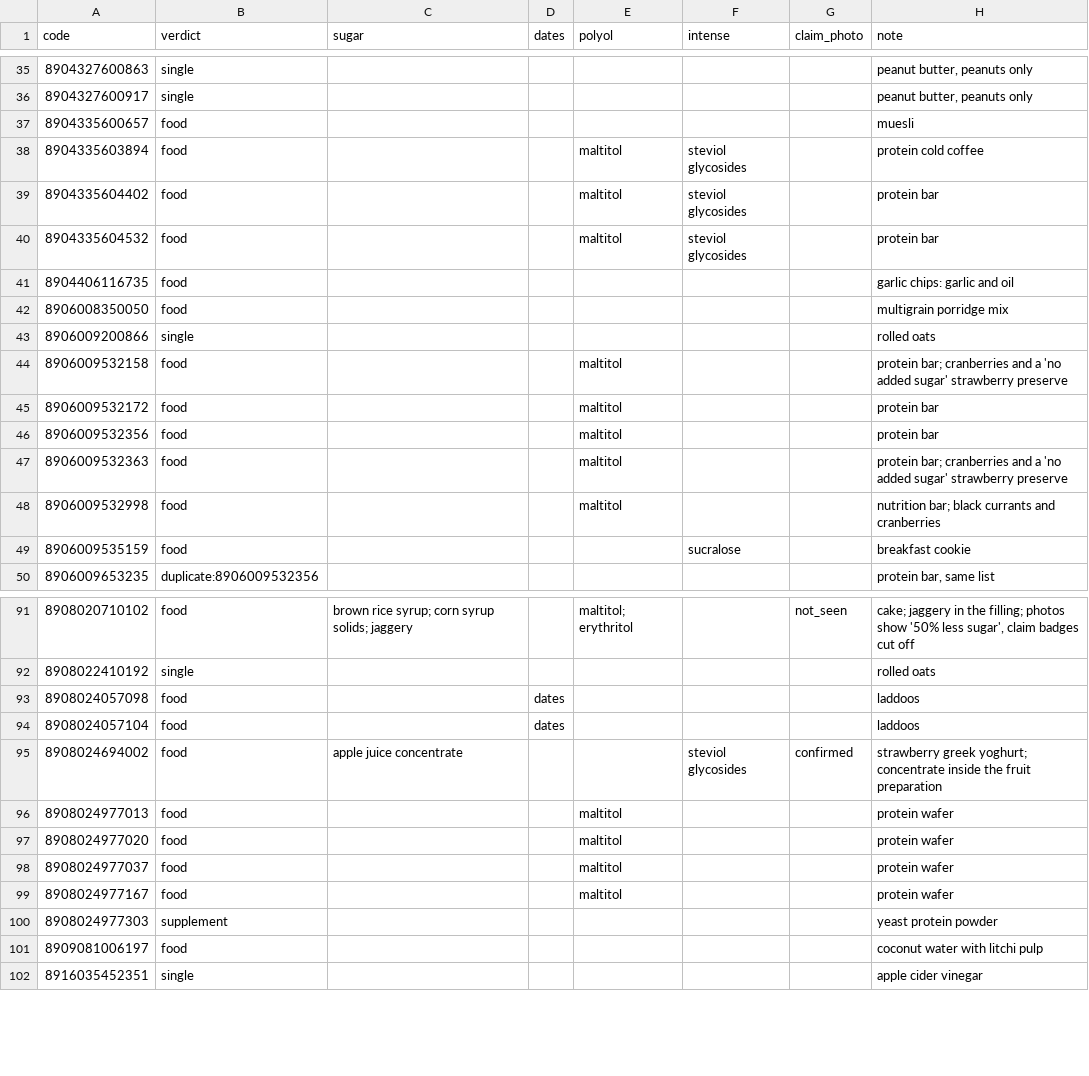
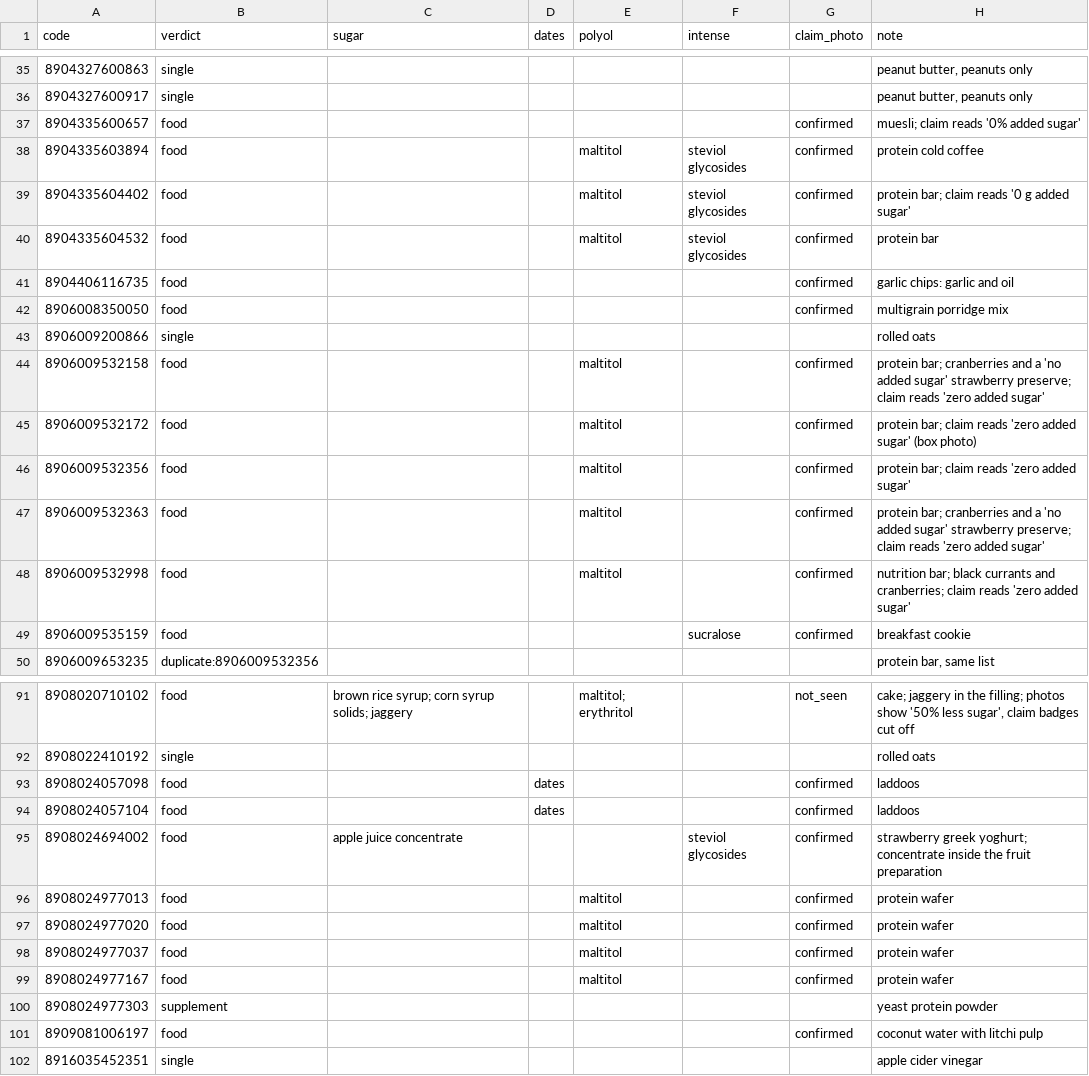
Before and after one commit to devnarsinghani22/india-label-index, a CSV file: nas_labels.csv, drawn as a sheet; only a part is shown, gaps mark what is left out; the diff covers the shown part only.

Commit message:
nas_labels.csv: claim photo check complete. The last 42 foods checked (local vision first pass on the GPU, every YES checked by eye; 3 answers that read a nutrition table or an ingredient name were re-checked on another photo of the same pack). 56 of 60 foods confirmed, 2 tag wrong, 2 not seen. Variant wordings (0%/0 g/zero added sugar, back-of-pack copy) noted per row. Unpublished

```diff
--- a/nas_labels.csv
+++ b/nas_labels.csv
@@ -36,15 +36,15 @@ code,verdict,sugar,dates,polyol,intense,claim_photo,note
 8904327600917,single,,,,,,"peanut butter, peanuts only"
-8904335600657,food,,,,,,muesli
-8904335603894,food,,,maltitol,steviol glycosides,,protein cold coffee
-8904335604402,food,,,maltitol,steviol glycosides,,protein bar
-8904335604532,food,,,maltitol,steviol glycosides,,protein bar
-8904406116735,food,,,,,,garlic chips: garlic and oil
-8906008350050,food,,,,,,multigrain porridge mix
+8904335600657,food,,,,,confirmed,muesli; claim reads '0% added sugar'
+8904335603894,food,,,maltitol,steviol glycosides,confirmed,protein cold coffee
+8904335604402,food,,,maltitol,steviol glycosides,confirmed,protein bar; claim reads '0 g added sugar'
+8904335604532,food,,,maltitol,steviol glycosides,confirmed,protein bar
+8904406116735,food,,,,,confirmed,garlic chips: garlic and oil
+8906008350050,food,,,,,confirmed,multigrain porridge mix
 8906009200866,single,,,,,,rolled oats
-8906009532158,food,,,maltitol,,,protein bar; cranberries and a 'no added sugar' strawberry preserve
-8906009532172,food,,,maltitol,,,protein bar
-8906009532356,food,,,maltitol,,,protein bar
-8906009532363,food,,,maltitol,,,protein bar; cranberries and a 'no added sugar' strawberry preserve
-8906009532998,food,,,maltitol,,,nutrition bar; black currants and cranberries
-8906009535159,food,,,,sucralose,,breakfast cookie
+8906009532158,food,,,maltitol,,confirmed,protein bar; cranberries and a 'no added sugar' strawberry preserve; claim reads 'zero added sugar'
+8906009532172,food,,,maltitol,,confirmed,protein bar; claim reads 'zero added sugar' (box photo)
+8906009532356,food,,,maltitol,,confirmed,protein bar; claim reads 'zero added sugar'
+8906009532363,food,,,maltitol,,confirmed,protein bar; cranberries and a 'no added sugar' strawberry preserve; claim reads 'zero added sugar'
+8906009532998,food,,,maltitol,,confirmed,nutrition bar; black currants and cranberries; claim reads 'zero added sugar'
+8906009535159,food,,,,sucralose,confirmed,breakfast cookie
 8906009653235,duplicate:8906009532356,,,,,,"protein bar, same list"
@@ -92,11 +92,11 @@ code,verdict,sugar,dates,polyol,intense,claim_photo,note
 8908022410192,single,,,,,,rolled oats
-8908024057098,food,,dates,,,,laddoos
-8908024057104,food,,dates,,,,laddoos
+8908024057098,food,,dates,,,confirmed,laddoos
+8908024057104,food,,dates,,,confirmed,laddoos
 8908024694002,food,apple juice concentrate,,,steviol glycosides,confirmed,strawberry greek yoghurt; concentrate inside the fruit preparation
-8908024977013,food,,,maltitol,,,protein wafer
-8908024977020,food,,,maltitol,,,protein wafer
-8908024977037,food,,,maltitol,,,protein wafer
-8908024977167,food,,,maltitol,,,protein wafer
+8908024977013,food,,,maltitol,,confirmed,protein wafer
+8908024977020,food,,,maltitol,,confirmed,protein wafer
+8908024977037,food,,,maltitol,,confirmed,protein wafer
+8908024977167,food,,,maltitol,,confirmed,protein wafer
 8908024977303,supplement,,,,,,yeast protein powder
-8909081006197,food,,,,,,coconut water with litchi pulp
+8909081006197,food,,,,,confirmed,coconut water with litchi pulp
 8916035452351,single,,,,,,apple cider vinegar
```
Also changed, not shown: 27 edited cells elsewhere in this file, 1 other file.
